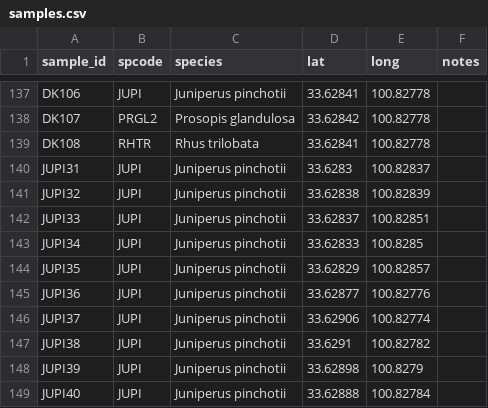
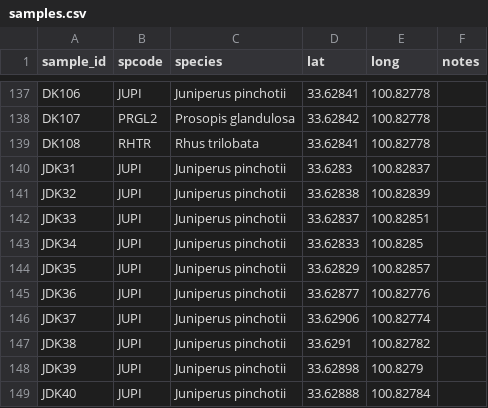
Before and after one commit to schwilklab/flam-psi, a CSV file: data/samples.csv, drawn as a sheet; only a part is shown, gaps mark what is left out.

Commit message:
Fixed sample_id in samples.csv

```diff
--- a/data/samples.csv
+++ b/data/samples.csv
@@ -139,11 +139,11 @@ DK107,PRGL2,Prosopis glandulosa,33.62842,100.82778,
 DK108,RHTR,Rhus trilobata,33.62841,100.82778,
-JUPI31,JUPI,Juniperus pinchotii,33.6283,100.82837,
-JUPI32,JUPI,Juniperus pinchotii,33.62838,100.82839,
-JUPI33,JUPI,Juniperus pinchotii,33.62837,100.82851,
-JUPI34,JUPI,Juniperus pinchotii,33.62833,100.8285,
-JUPI35,JUPI,Juniperus pinchotii,33.62829,100.82857,
-JUPI36,JUPI,Juniperus pinchotii,33.62877,100.82776,
-JUPI37,JUPI,Juniperus pinchotii,33.62906,100.82774,
-JUPI38,JUPI,Juniperus pinchotii,33.6291,100.82782,
-JUPI39,JUPI,Juniperus pinchotii,33.62898,100.8279,
-JUPI40,JUPI,Juniperus pinchotii,33.62888,100.82784,
+JDK31,JUPI,Juniperus pinchotii,33.6283,100.82837,
+JDK32,JUPI,Juniperus pinchotii,33.62838,100.82839,
+JDK33,JUPI,Juniperus pinchotii,33.62837,100.82851,
+JDK34,JUPI,Juniperus pinchotii,33.62833,100.8285,
+JDK35,JUPI,Juniperus pinchotii,33.62829,100.82857,
+JDK36,JUPI,Juniperus pinchotii,33.62877,100.82776,
+JDK37,JUPI,Juniperus pinchotii,33.62906,100.82774,
+JDK38,JUPI,Juniperus pinchotii,33.6291,100.82782,
+JDK39,JUPI,Juniperus pinchotii,33.62898,100.8279,
+JDK40,JUPI,Juniperus pinchotii,33.62888,100.82784,
```
